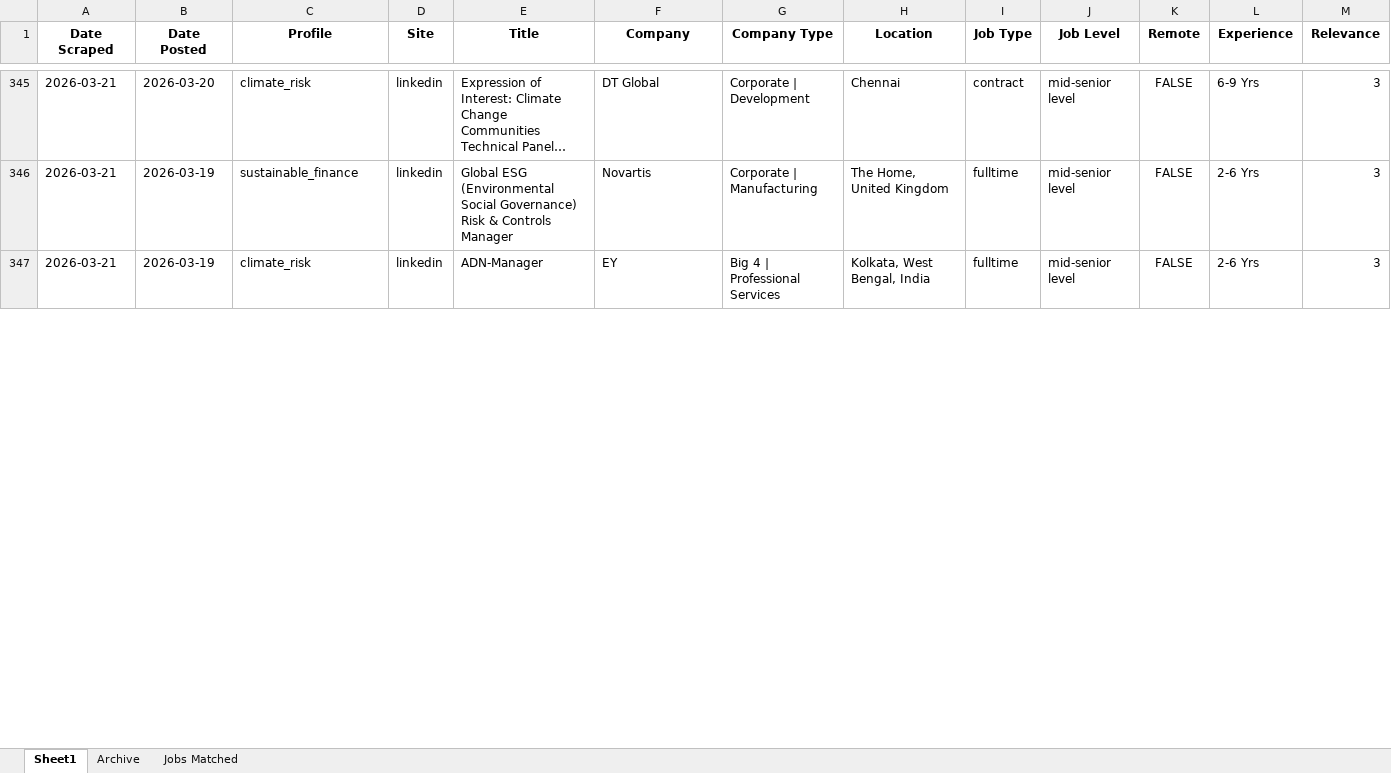
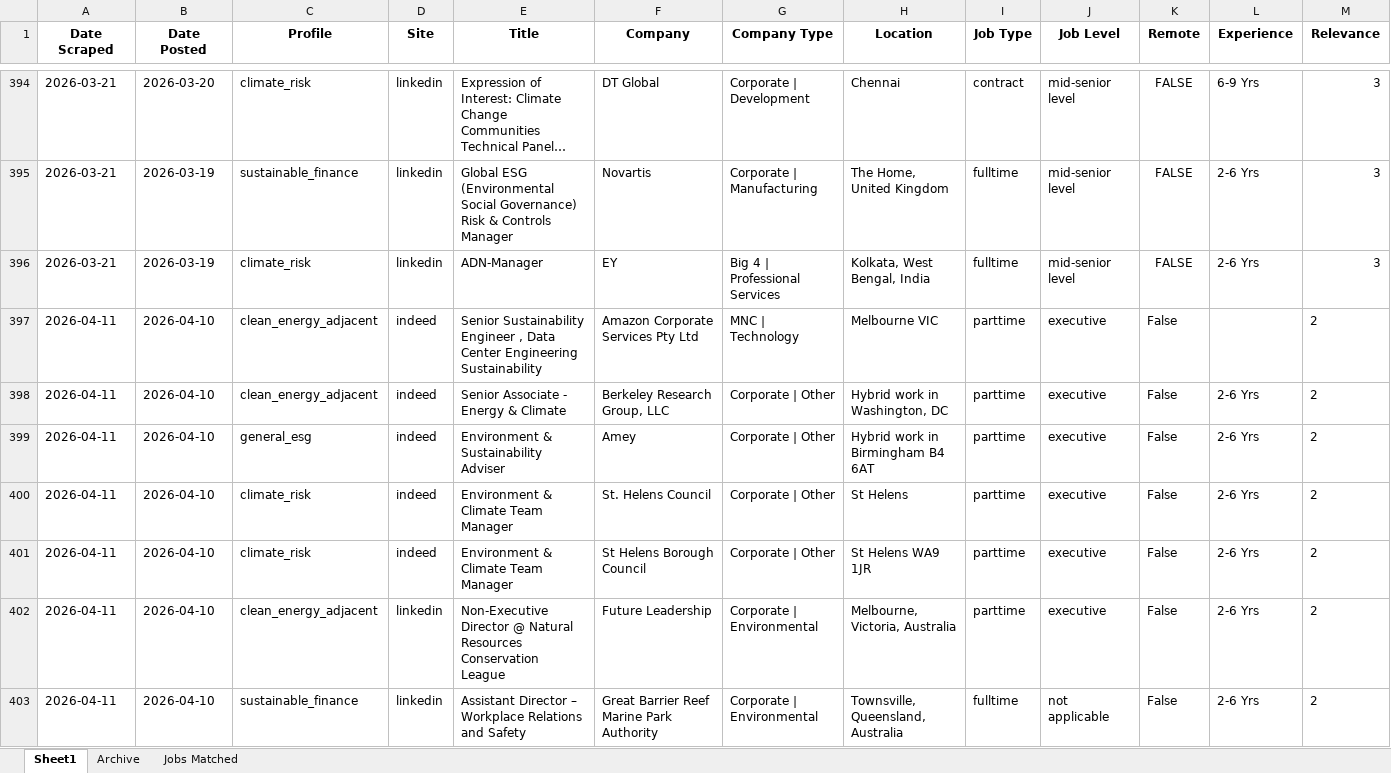
Before and after one commit to questofprajjwal/VM0042-Learning-Module, an Excel workbook: src/jobs/jobs.xlsx, sheet Sheet1, drawn as a sheet; only a part is shown, gaps mark what is left out; long unchanged cells end in …; values as stored, in another font and other column widths than the file's, no borders; rows hold the shown columns only; the diff covers the shown part only; the diff names each change by its address in the sheet, - before the commit and + after, or states it on an @@ line.

Commit message:
Update jobs directory data (auto-push)

```diff
--- a/src/jobs/jobs.xlsx (sheet Sheet1)
+++ b/src/jobs/jobs.xlsx (sheet Sheet1)
+row 397: 2026-04-11 | 2026-04-10 | clean_energy_adjacent | indeed | Senior Sustainability Engineer , Data Center Engineering Sustainability | Amazon Corporate Services Pty Ltd | MNC | Technology | Melbourne VIC | parttime | executive | False |  | 2
+row 398: 2026-04-11 | 2026-04-10 | clean_energy_adjacent | indeed | Senior Associate - Energy & Climate | Berkeley Research Group, LLC | Corporate | Other | Hybrid work in Washington, DC | parttime | executive | False | 2-6 Yrs | 2
+row 399: 2026-04-11 | 2026-04-10 | general_esg | indeed | Environment & Sustainability Adviser | Amey | Corporate | Other | Hybrid work in Birmingham B4 6AT | parttime | executive | False | 2-6 Yrs | 2
+row 400: 2026-04-11 | 2026-04-10 | climate_risk | indeed | Environment & Climate Team Manager | St. Helens Council | Corporate | Other | St Helens | parttime | executive | False | 2-6 Yrs | 2
+row 401: 2026-04-11 | 2026-04-10 | climate_risk | indeed | Environment & Climate Team Manager | St Helens Borough Council | Corporate | Other | St Helens WA9 1JR | parttime | executive | False | 2-6 Yrs | 2
+row 402: 2026-04-11 | 2026-04-10 | clean_energy_adjacent | linkedin | Non-Executive Director @ Natural Resources Conservation League | Future Leadership | Corporate | Environmental | Melbourne, Victoria, Australia | parttime | executive | False | 2-6 Yrs | 2
+row 403: 2026-04-11 | 2026-04-10 | sustainable_finance | linkedin | Assistant Director – Workplace Relations and Safety | Great Barrier Reef Marine Park Authority | Corporate | Environmental | Townsville, Queensland, Australia | fulltime | not applicable | False | 2-6 Yrs | 2
```
Also changed, not shown: 69 added rows and 280 edited cells elsewhere in this sheet, sheet Jobs Matched.
